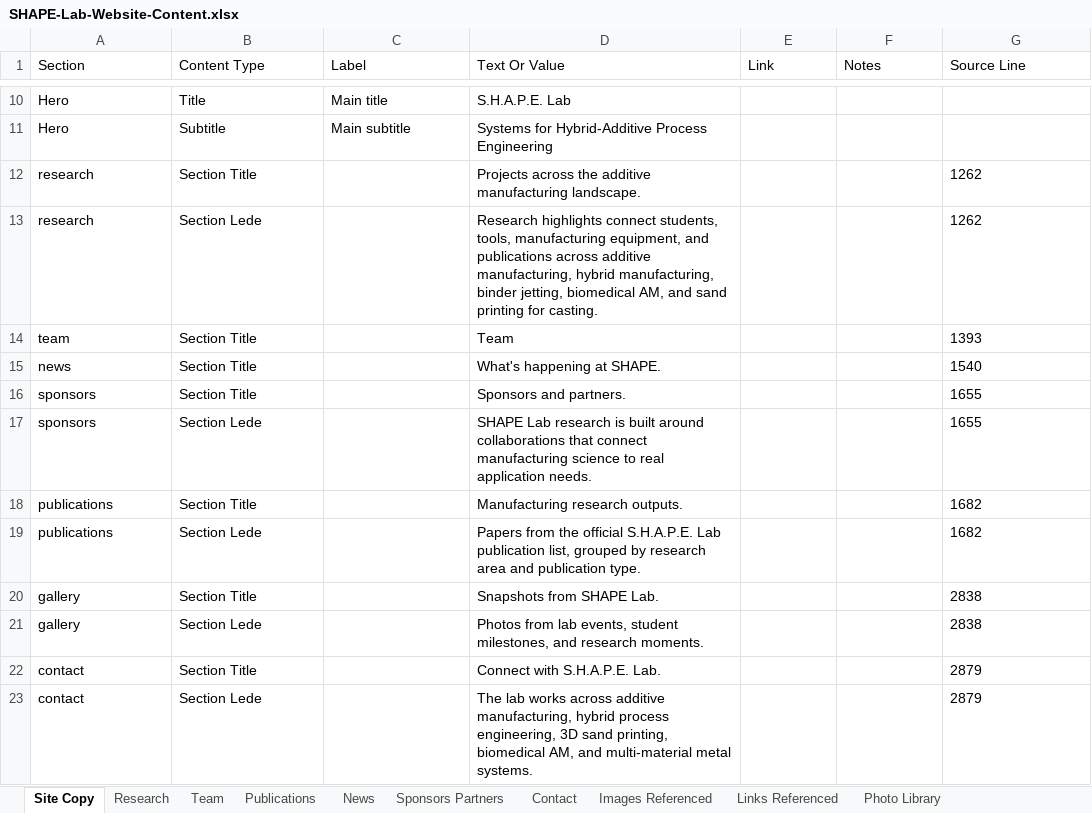
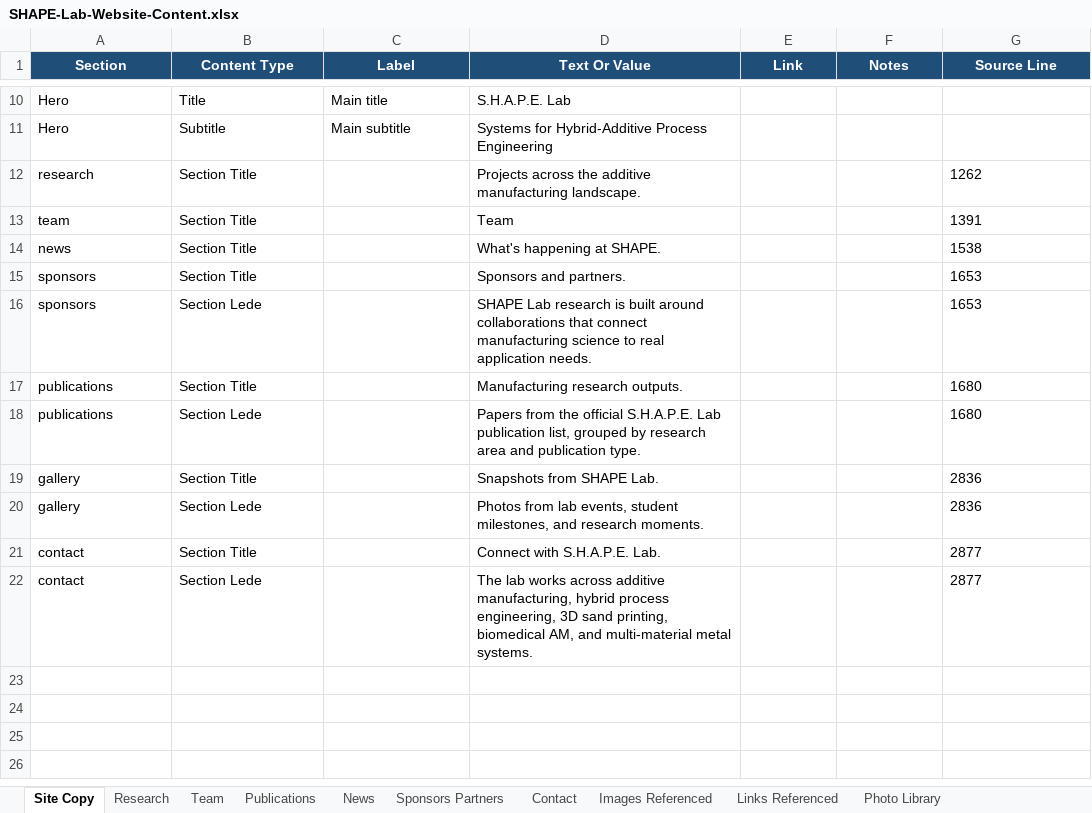
Before and after one commit to bygong5201/ShapeLab-Website, an Excel workbook: SHAPE-Lab-Website-Content.xlsx, sheet Site Copy, drawn as a sheet; only a part is shown, gaps mark what is left out; values as stored, in another font and other column widths than the file's, no borders; removed rows and columns are numbered as before the commit, all else as after; the diff names each change by its address in the sheet, - before the commit and + after, or states it on an @@ line.

```diff
--- a/SHAPE-Lab-Website-Content.xlsx (sheet Site Copy)
+++ b/SHAPE-Lab-Website-Content.xlsx (sheet Site Copy)
@@ A1:G1 fill: none → #1F4E78, bold: off → on, text colour: black → #FFFFFF, alignment: left → center @@
-row 13: research | Section Lede |  | Research highlights connect students, tools, manufacturing equipment, and publications across additive manufacturing, hybrid manufacturing, binder jetting, biomedical AM, and sand printing for casting. |  |  | 1262
-G13 (Source Line): 1393
+G13 (Source Line): 1391
-G14 (Source Line): 1540
+G14 (Source Line): 1538
-G15:G16 (Source Line): 1655
+G15:G16 (Source Line): 1653
-G17:G18 (Source Line): 1682
+G17:G18 (Source Line): 1680
-G19:G20 (Source Line): 2838
+G19:G20 (Source Line): 2836
-G21:G22 (Source Line): 2879
+G21:G22 (Source Line): 2877
```
Also changed, not shown: sheet Links Referenced, sheet Publications, sheet News, sheet Images Referenced, sheet Sponsors Partners, sheet Research, 3 more sheets, 2 other files.
